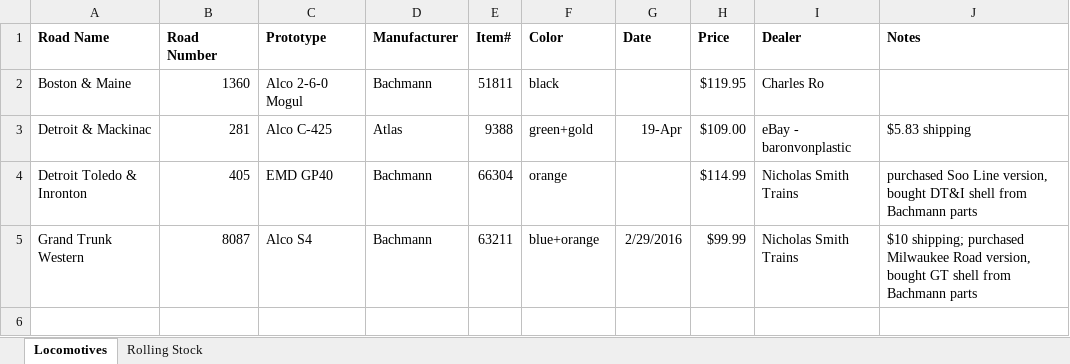
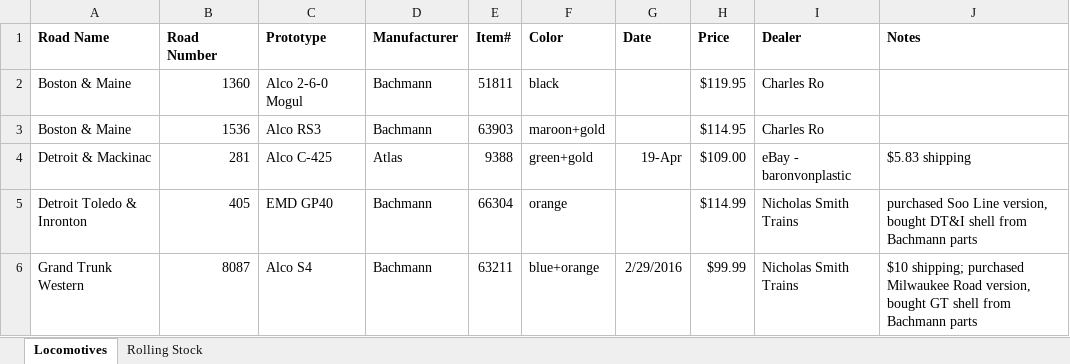
Before and after one commit to drm227/drm227.github.io, an Excel workbook: trains/Inventory.xlsx, sheet Locomotives, drawn as a sheet; values as stored, in another font and other column widths than the file's, no borders; the diff names each change by its address in the sheet, - before the commit and + after, or states it on an @@ line.

```diff
--- a/trains/Inventory.xlsx (sheet Locomotives)
+++ b/trains/Inventory.xlsx (sheet Locomotives)
+row 3: Boston & Maine | 1536 | Alco RS3 | Bachmann | 63903 | maroon+gold |  | $114.95 | Charles Ro
```
Also changed, not shown: sheet Rolling Stock.
